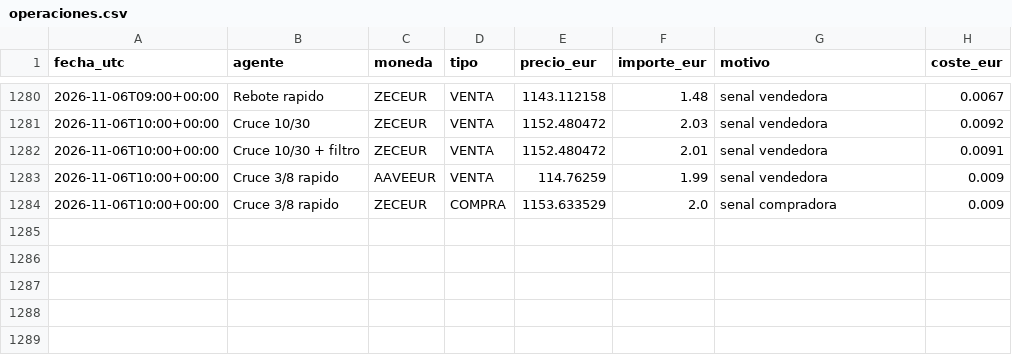
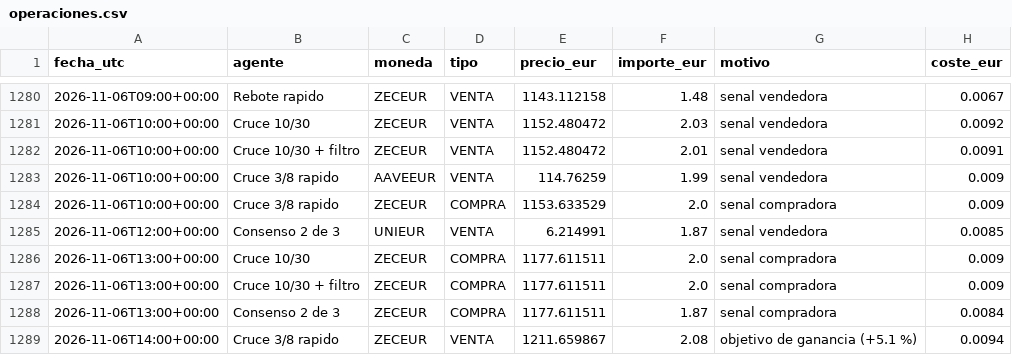
Before and after one commit to KakidLuffy/oficina-agentes, a CSV file: datos/operaciones.csv, drawn as a sheet; only a part is shown, gaps mark what is left out.

```diff
--- a/datos/operaciones.csv
+++ b/datos/operaciones.csv
@@ -1284 +1284,6 @@ fecha_utc,agente,moneda,tipo,precio_eur,importe_eur,motivo,coste_eur
 2026-11-06T10:00+00:00,Cruce 3/8 rapido,ZECEUR,COMPRA,1153.633529,2.0,senal compradora,0.009
+2026-11-06T12:00+00:00,Consenso 2 de 3,UNIEUR,VENTA,6.214991,1.87,senal vendedora,0.0085
+2026-11-06T13:00+00:00,Cruce 10/30,ZECEUR,COMPRA,1177.611511,2.0,senal compradora,0.009
+2026-11-06T13:00+00:00,Cruce 10/30 + filtro,ZECEUR,COMPRA,1177.611511,2.0,senal compradora,0.009
+2026-11-06T13:00+00:00,Consenso 2 de 3,ZECEUR,COMPRA,1177.611511,1.87,senal compradora,0.0084
+2026-11-06T14:00+00:00,Cruce 3/8 rapido,ZECEUR,VENTA,1211.659867,2.08,objetivo de ganancia (+5.1 %),0.0094
```
Also changed, not shown: datos/historial_v2.csv, 3 other files.
